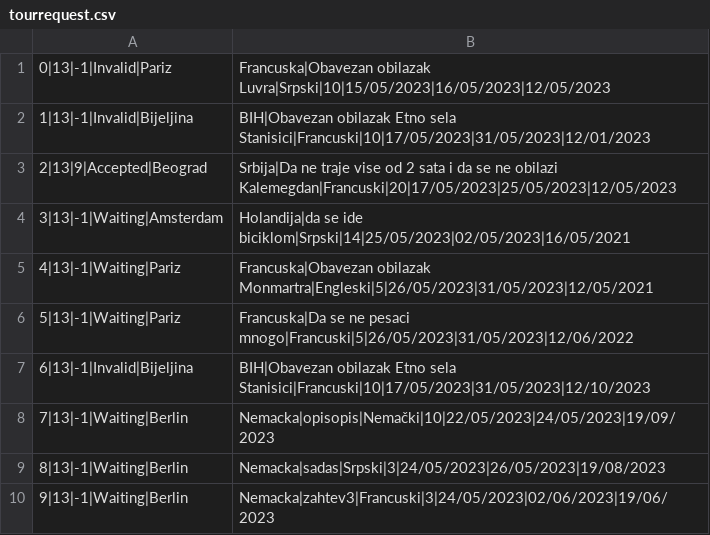
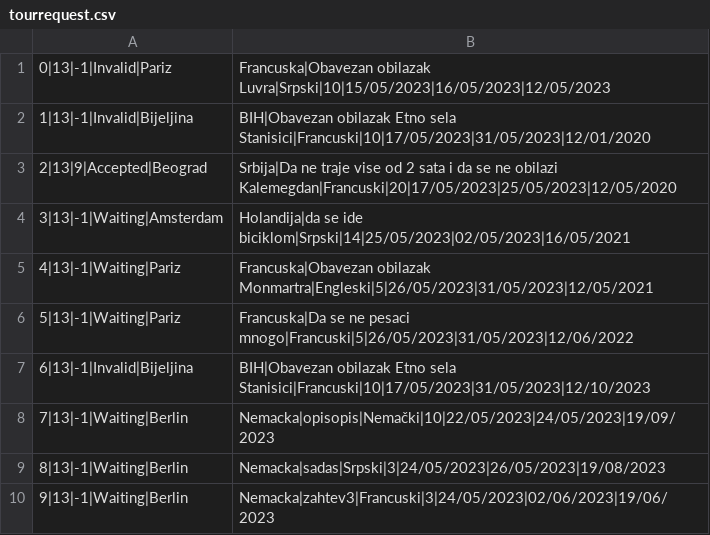
Before and after one commit to jblanusa13/SimsProjekat, a CSV file: ProjectSims/ProjectSims/Resources/Data/tourrequest.csv, drawn as a sheet.

```diff
--- a/ProjectSims/ProjectSims/Resources/Data/tourrequest.csv
+++ b/ProjectSims/ProjectSims/Resources/Data/tourrequest.csv
@@ -1,4 +1,4 @@
 0|13|-1|Invalid|Pariz,Francuska|Obavezan obilazak Luvra|Srpski|10|15/05/2023|16/05/2023|12/05/2023
-1|13|-1|Invalid|Bijeljina,BIH|Obavezan obilazak Etno sela Stanisici|Francuski|10|17/05/2023|31/05/2023|12/01/2023
-2|13|9|Accepted|Beograd,Srbija|Da ne traje vise od 2 sata i da se ne obilazi Kalemegdan|Francuski|20|17/05/2023|25/05/2023|12/05/2023
+1|13|-1|Invalid|Bijeljina,BIH|Obavezan obilazak Etno sela Stanisici|Francuski|10|17/05/2023|31/05/2023|12/01/2020
+2|13|9|Accepted|Beograd,Srbija|Da ne traje vise od 2 sata i da se ne obilazi Kalemegdan|Francuski|20|17/05/2023|25/05/2023|12/05/2020
 3|13|-1|Waiting|Amsterdam,Holandija|da se ide biciklom|Srpski|14|25/05/2023|02/05/2023|16/05/2021
```
Also changed, not shown: 1 other file.
